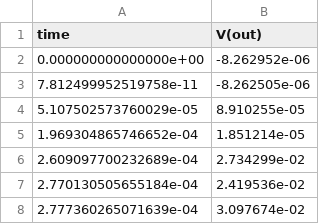
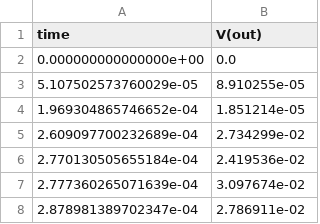
Before and after one commit to PiotrPokornowski/ELA2, a CSV file: Projekt/docs/figures/digital/vout/segment_1.csv, drawn as a sheet; only a part is shown; the shorter side is filled out with more unchanged rows.

```diff
--- a/Projekt/docs/figures/digital/vout/segment_1.csv
+++ b/Projekt/docs/figures/digital/vout/segment_1.csv
@@ -1,4 +1,3 @@
 time	V(out)
-0.000000000000000e+00	-8.262952e-06
-7.812499952519758e-11	-8.262505e-06
+0.000000000000000e+00	0.0
 5.107502573760029e-05	8.910255e-05
```
Also changed, not shown: Projekt/docs/figures/digital/vout/segment_2.csv, 2 other files.
